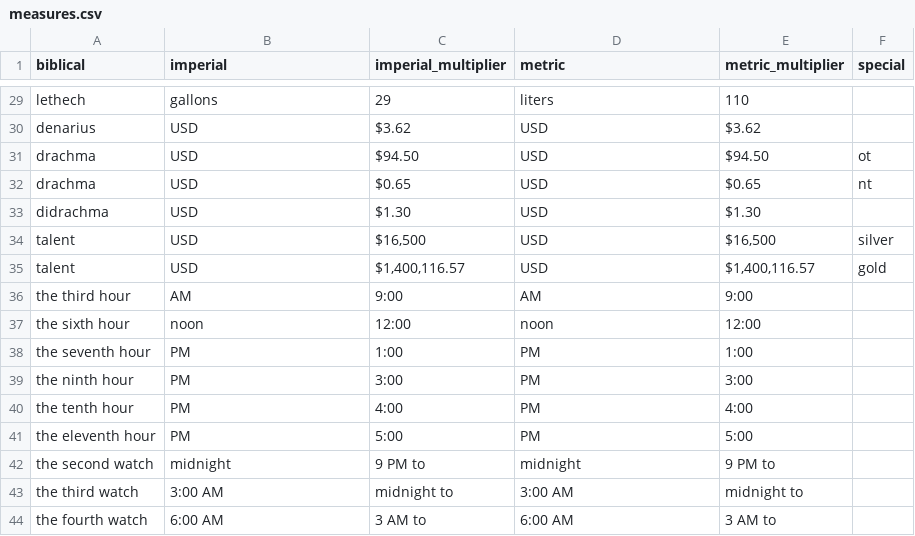
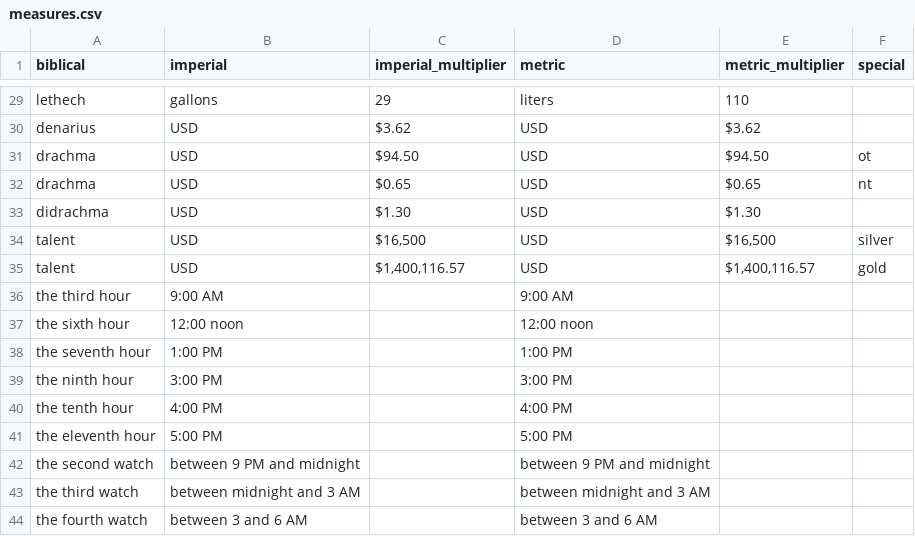
Before and after one commit to briantfriederich/discom-bible-ator, a CSV file: data/measures.csv, drawn as a sheet; only a part is shown, gaps mark what is left out.

Commit message:
Convert all measures and immediately preceding numbers

```diff
--- a/data/measures.csv
+++ b/data/measures.csv
@@ -35,10 +35,10 @@ talent,USD,"$16,500 ",USD,"$16,500 ",silver
 talent,USD,"$1,400,116.57 ",USD,"$1,400,116.57 ",gold
-the third hour,AM,9:00,AM,9:00,
-the sixth hour,noon,12:00,noon,12:00,
-the seventh hour,PM,1:00,PM,1:00,
-the ninth hour,PM,3:00,PM,3:00,
-the tenth hour,PM,4:00,PM,4:00,
-the eleventh hour,PM,5:00,PM,5:00,
-the second watch,midnight,9 PM to,midnight,9 PM to,
-the third watch,3:00 AM,midnight to,3:00 AM,midnight to,
-the fourth watch,6:00 AM,3 AM to,6:00 AM,3 AM to,
+the third hour,9:00 AM,,9:00 AM,,
+the sixth hour,12:00 noon,,12:00 noon,,
+the seventh hour,1:00 PM,,1:00 PM,,
+the ninth hour,3:00 PM,,3:00 PM,,
+the tenth hour,4:00 PM,,4:00 PM,,
+the eleventh hour,5:00 PM,,5:00 PM,,
+the second watch,between 9 PM and midnight,,between 9 PM and midnight,,
+the third watch,between midnight and 3 AM,,between midnight and 3 AM,,
+the fourth watch,between 3 and 6 AM,,between 3 and 6 AM,,
```
Also changed, not shown: data/measurement_roots.csv, 1 other file.
